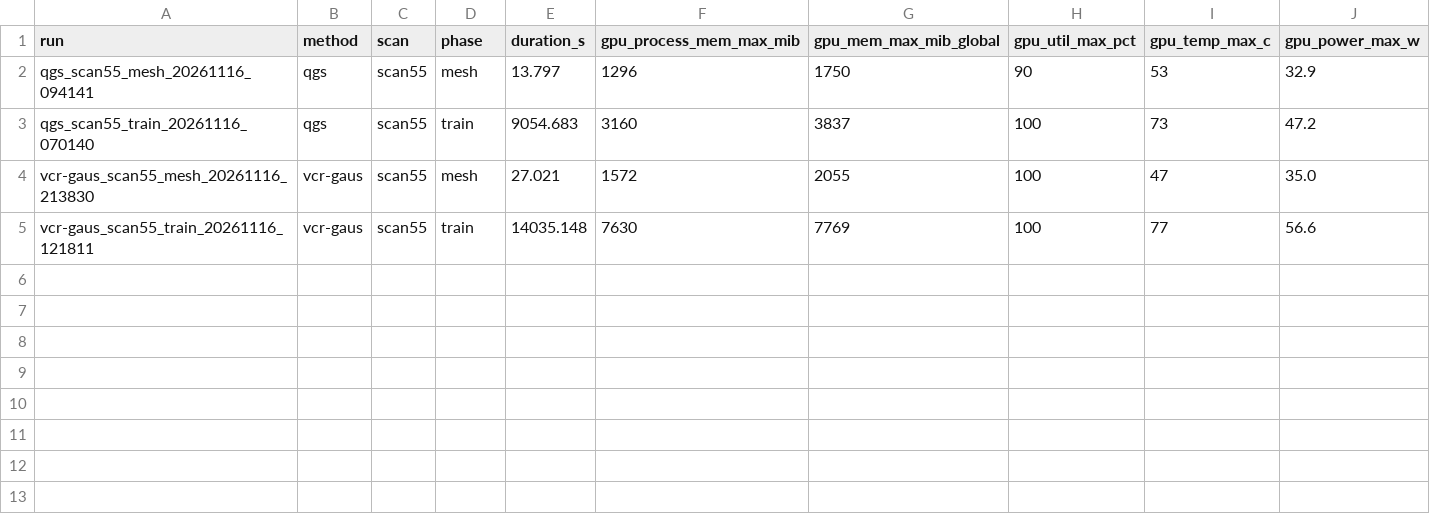
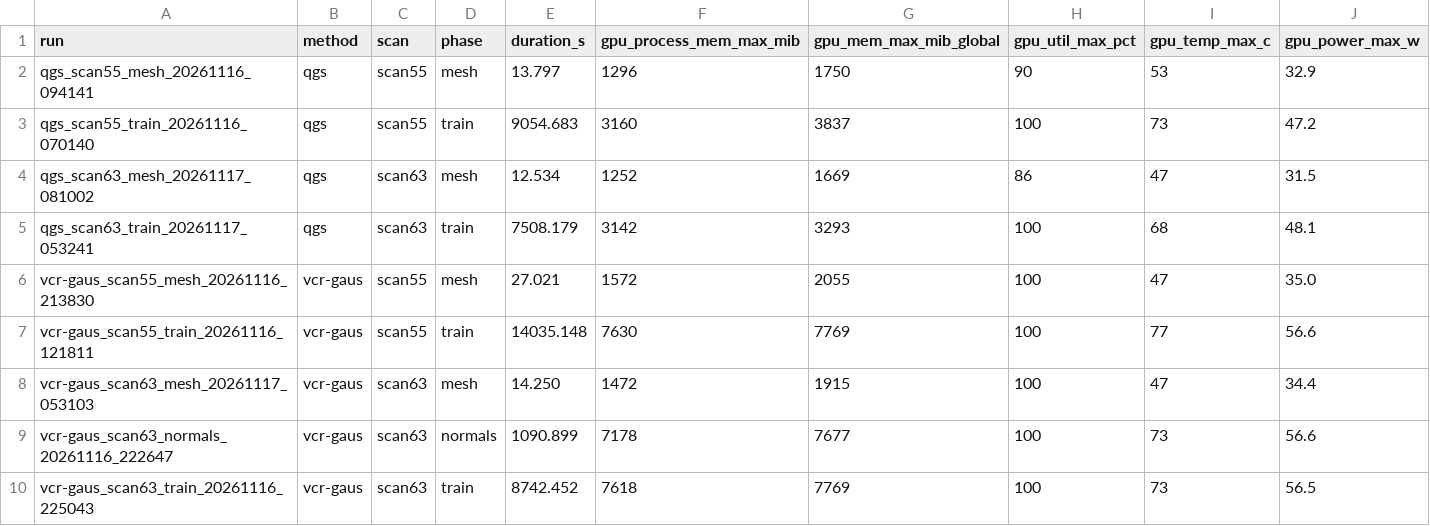
Before and after one commit to danielaperalesestrada/PFC1DanielaPerales, a CSV file: results/efficiency/efficiency_summary.csv, drawn as a sheet; the diff names each change by its address in the sheet, - before the commit and + after, or states it on an @@ line.

Commit message:
feat(scan63): añade evaluación y eficiencia
- Fidelidad geométrica (evaluador común): QGS 0.84141 mm vs VCR-GauS 0.95345 mm (Overall).
- Ejecución única por método con monitor: las mallas y las métricas proceden de la misma ejecución.
- Configs de scan63 para QGS y VCR-GauS.

```diff
--- a/results/efficiency/efficiency_summary.csv
+++ b/results/efficiency/efficiency_summary.csv
+row 4: qgs_scan63_mesh_20261117_081002 | qgs | scan63 | mesh | 12.534 | 1252 | 1669 | 86 | 47 | 31.5
+row 5: qgs_scan63_train_20261117_053241 | qgs | scan63 | train | 7508.179 | 3142 | 3293 | 100 | 68 | 48.1
+row 8: vcr-gaus_scan63_mesh_20261117_053103 | vcr-gaus | scan63 | mesh | 14.250 | 1472 | 1915 | 100 | 47 | 34.4
+row 9: vcr-gaus_scan63_normals_20261116_222647 | vcr-gaus | scan63 | normals | 1090.899 | 7178 | 7677 | 100 | 73 | 56.6
+row 10: vcr-gaus_scan63_train_20261116_225043 | vcr-gaus | scan63 | train | 8742.452 | 7618 | 7769 | 100 | 73 | 56.5
```
Also changed, not shown: 33 other files.
